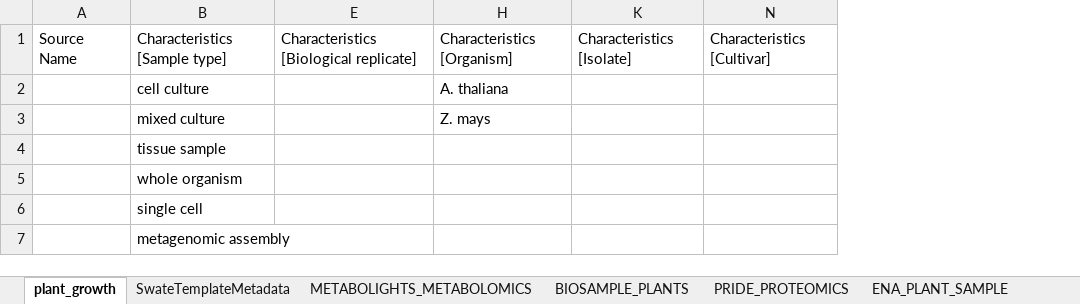
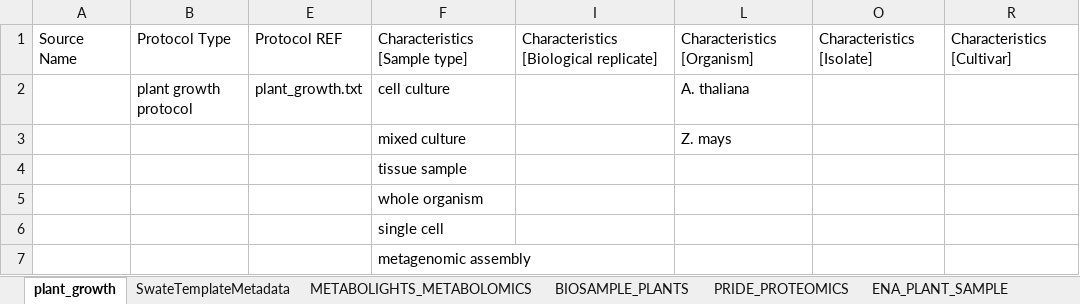
Before and after one commit to nfdi4plants/Swate-templates, an Excel workbook: templates/dataplant/1SPL01_plants.xlsx, sheet plant_growth, drawn as a sheet; only a part is shown; values as stored, in another font and other column widths than the file's, no borders; table styles not drawn; the diff names each change by its address in the sheet, - before the commit and + after, or states it on an @@ line.

Commit message:
add protocol columns

```diff
--- a/templates/dataplant/1SPL01_plants.xlsx (sheet plant_growth)
+++ b/templates/dataplant/1SPL01_plants.xlsx (sheet plant_growth)
+column B, rows 1-2: Protocol Type | plant growth protocol
+column E, rows 1-2: Protocol REF | plant_growth.txt
```
Also changed, not shown: hidden cells, templates/dataplant/2EXT01_RNA.xlsx, templates/dataplant/3ASY01_RNASeq.xlsx, 1 other file.
